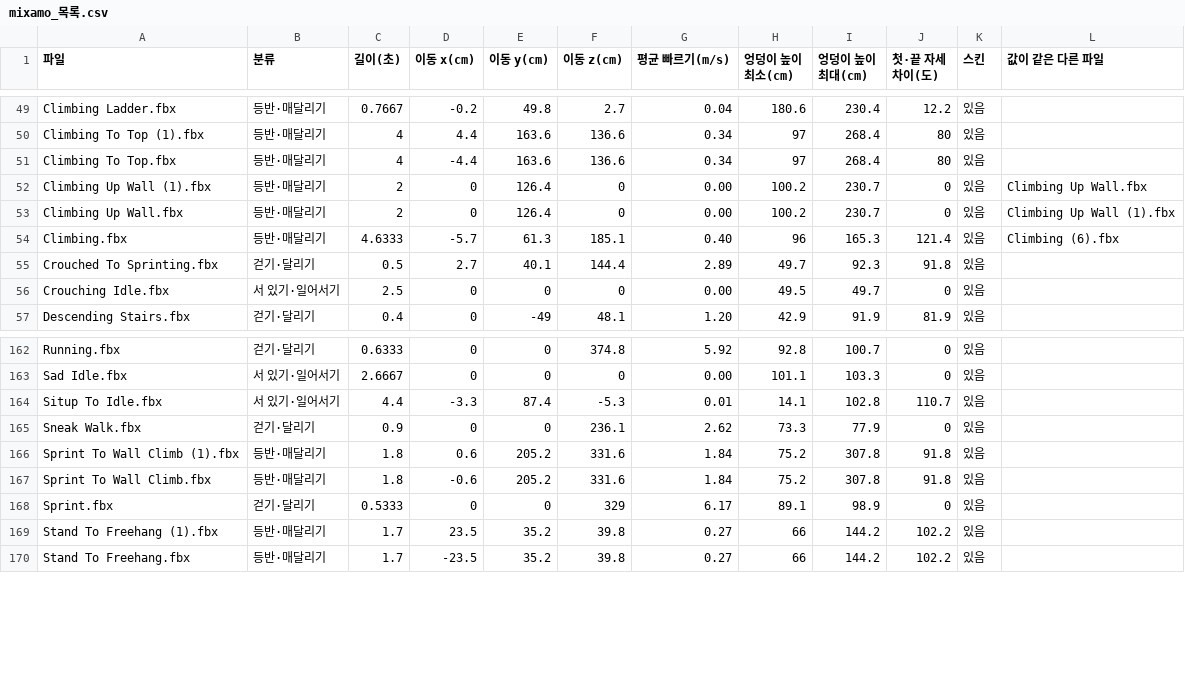
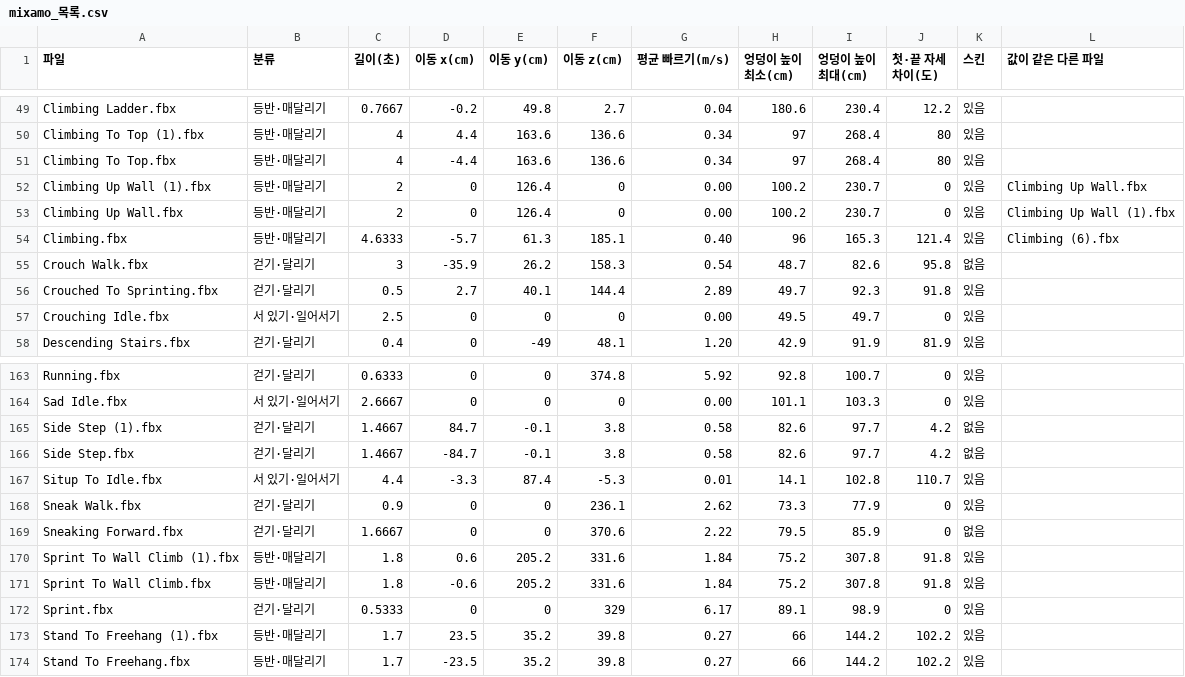
Before and after one commit to psyksl/climbing-game, a CSV file: proto3d/docs/mixamo_목록.csv, drawn as a sheet; only a part is shown, gaps mark what is left out; the diff names each change by its address in the sheet, - before the commit and + after, or states it on an @@ line.

```diff
--- a/proto3d/docs/mixamo_목록.csv
+++ b/proto3d/docs/mixamo_목록.csv
+row 55: Crouch Walk.fbx | 걷기·달리기 | 3 | -35.9 | 26.2 | 158.3 | 0.54 | 48.7 | 82.6 | 95.8 | 없음
+row 165: Side Step (1).fbx | 걷기·달리기 | 1.4667 | 84.7 | -0.1 | 3.8 | 0.58 | 82.6 | 97.7 | 4.2 | 없음
+row 166: Side Step.fbx | 걷기·달리기 | 1.4667 | -84.7 | -0.1 | 3.8 | 0.58 | 82.6 | 97.7 | 4.2 | 없음
+row 169: Sneaking Forward.fbx | 걷기·달리기 | 1.6667 | 0 | 0 | 370.6 | 2.22 | 79.5 | 85.9 | 0 | 없음
```
Also changed, not shown: 25 other files.
